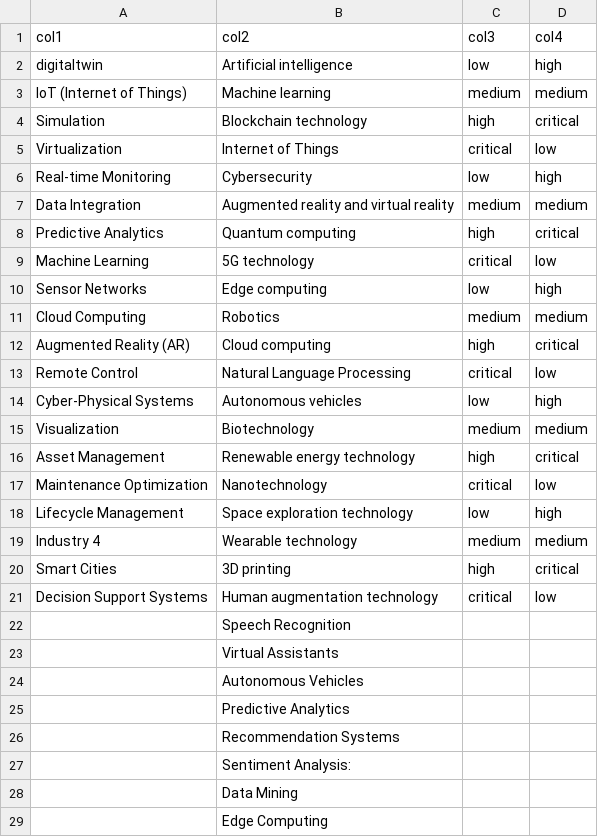
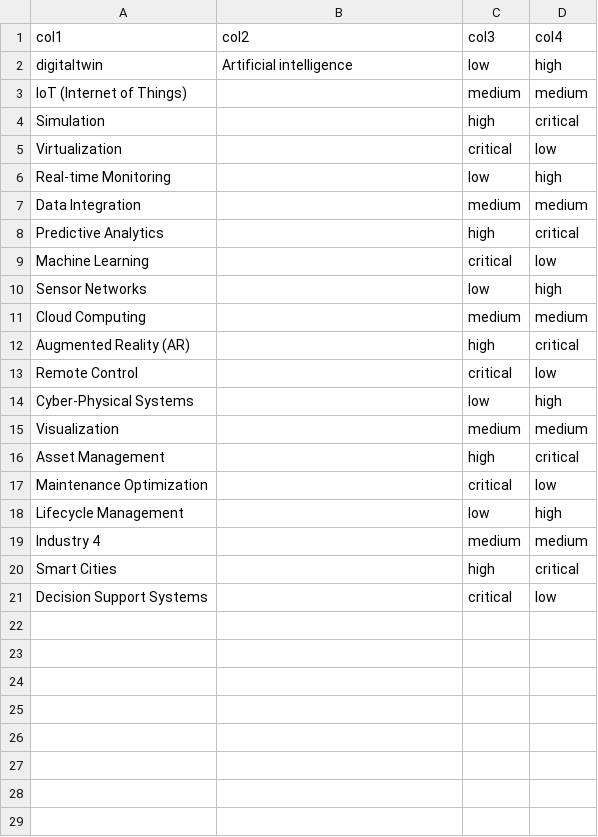
Before and after one commit to UDITHVISHNU/combination_generator, a CSV file: digitaltwin.csv, drawn as a sheet; only a part is shown; the diff covers the shown part only.

Commit message:
Update digitaltwin.csv

```diff
--- a/digitaltwin.csv
+++ b/digitaltwin.csv
@@ -2,28 +2,20 @@ col1,col2,col3,col4
 digitaltwin,Artificial intelligence ,low,high
- IoT (Internet of Things),Machine learning ,medium,medium
- Simulation,Blockchain technology,high,critical
- Virtualization,Internet of Things ,critical,low
- Real-time Monitoring,Cybersecurity,low,high
- Data Integration,Augmented reality and virtual reality ,medium,medium
- Predictive Analytics,Quantum computing,high,critical
- Machine Learning,5G technology,critical,low
- Sensor Networks,Edge computing,low,high
- Cloud Computing,Robotics,medium,medium
- Augmented Reality (AR),Cloud computing,high,critical
- Remote Control,Natural Language Processing ,critical,low
- Cyber-Physical Systems,Autonomous vehicles,low,high
- Visualization,Biotechnology,medium,medium
- Asset Management,Renewable energy technology,high,critical
- Maintenance Optimization,Nanotechnology,critical,low
- Lifecycle Management,Space exploration technology,low,high
- Industry 4,Wearable technology,medium,medium
- Smart Cities,3D printing,high,critical
- Decision Support Systems,Human augmentation technology,critical,low
-,Speech Recognition,,
-,Virtual Assistants,,
-,Autonomous Vehicles,,
-,Predictive Analytics,,
-, Recommendation Systems,,
-,Sentiment Analysis:,,
-, Data Mining,,
-,Edge Computing,,
+ IoT (Internet of Things),,medium,medium
+ Simulation,,high,critical
+ Virtualization,,critical,low
+ Real-time Monitoring,,low,high
+ Data Integration,,medium,medium
+ Predictive Analytics,,high,critical
+ Machine Learning,,critical,low
+ Sensor Networks,,low,high
+ Cloud Computing,,medium,medium
+ Augmented Reality (AR),,high,critical
+ Remote Control,,critical,low
+ Cyber-Physical Systems,,low,high
+ Visualization,,medium,medium
+ Asset Management,,high,critical
+ Maintenance Optimization,,critical,low
+ Lifecycle Management,,low,high
+ Industry 4,,medium,medium
+ Smart Cities,,high,critical
+ Decision Support Systems,,critical,low
```
Also changed, not shown: 3 removed rows elsewhere in this file.
